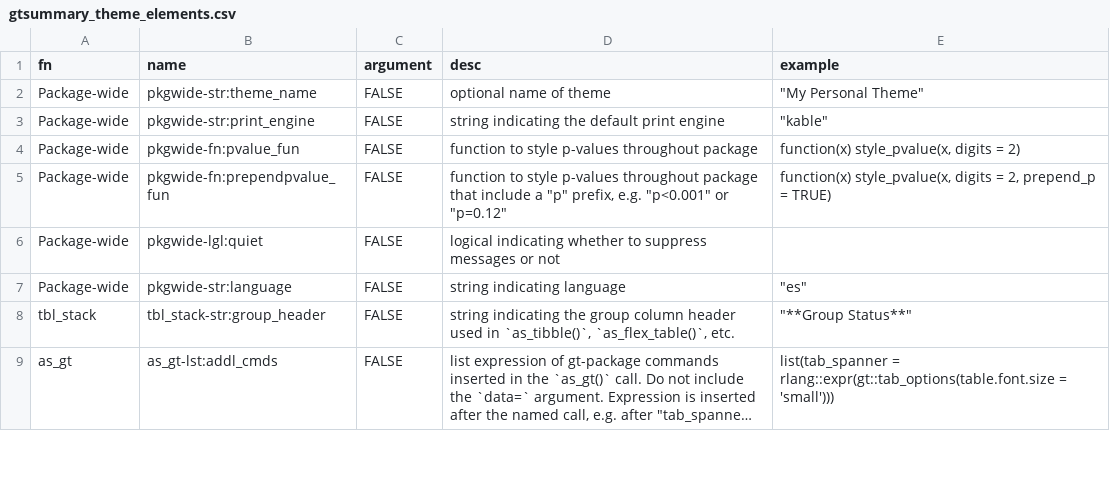
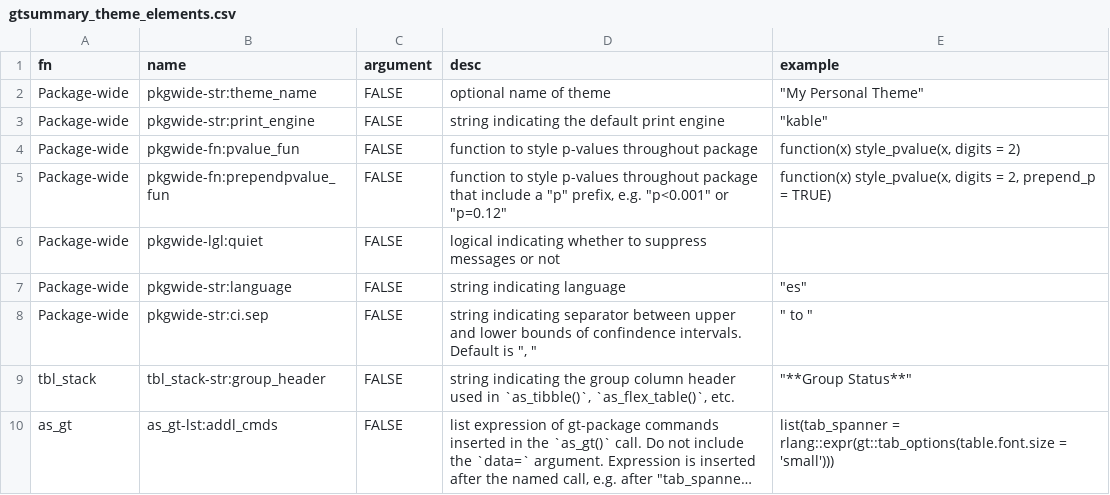
Before and after one commit to ddsjoberg/gtsummary, a CSV file: data-raw/gtsummary_theme_elements.csv, drawn as a sheet; only a part is shown; long unchanged cells end in ….

Commit message:
added default separators for IQR  and CIs (#600)
* added default separators for IQR  and CIs

* doc update

* added en dash separator

* bump version

```diff
--- a/data-raw/gtsummary_theme_elements.csv
+++ b/data-raw/gtsummary_theme_elements.csv
@@ -7,2 +7,3 @@ Package-wide,pkgwide-lgl:quiet,FALSE,logical indicating whether to suppress mess
 Package-wide,pkgwide-str:language,FALSE,string indicating language,"""es"""
+Package-wide,pkgwide-str:ci.sep,FALSE,"string indicating separator between upper and lower bounds of confindence intervals. Default is "", """,""" to """
 tbl_stack,tbl_stack-str:group_header,FALSE,"string indicating the group column header used in `as_tibble()`, `as_flex_table()`, etc.","""**Group Status**"""
```
Also changed, not shown: 7 other files.
